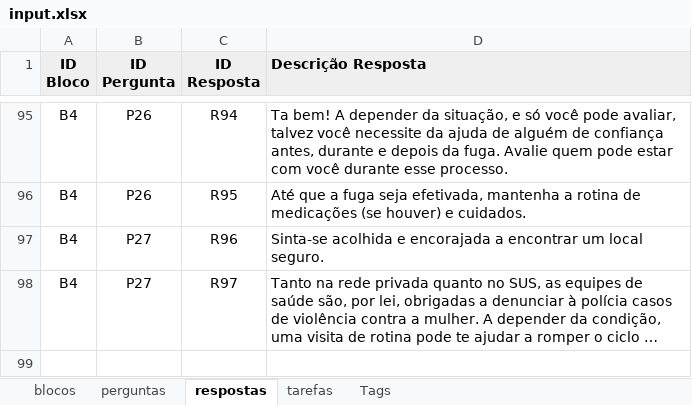
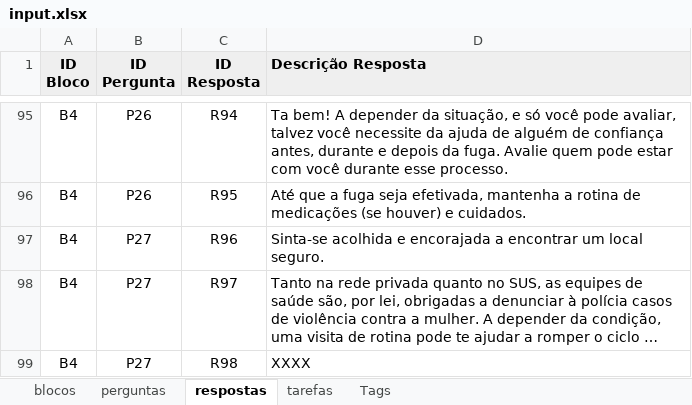
Before and after one commit to institutoazmina/penhas-backend, an Excel workbook: lost-and-found/parser-quiz/input.xlsx, sheet respostas, drawn as a sheet; only a part is shown, gaps mark what is left out; long unchanged cells end in …; values as stored, in another font and other column widths than the file's, no borders; charts and pictures not drawn; the diff names each change by its address in the sheet, - before the commit and + after, or states it on an @@ line.

```diff
--- a/lost-and-found/parser-quiz/input.xlsx (sheet respostas)
+++ b/lost-and-found/parser-quiz/input.xlsx (sheet respostas)
+row 99: B4 | P27 | R98 | XXXX
```
Also changed, not shown: 1 other file.
